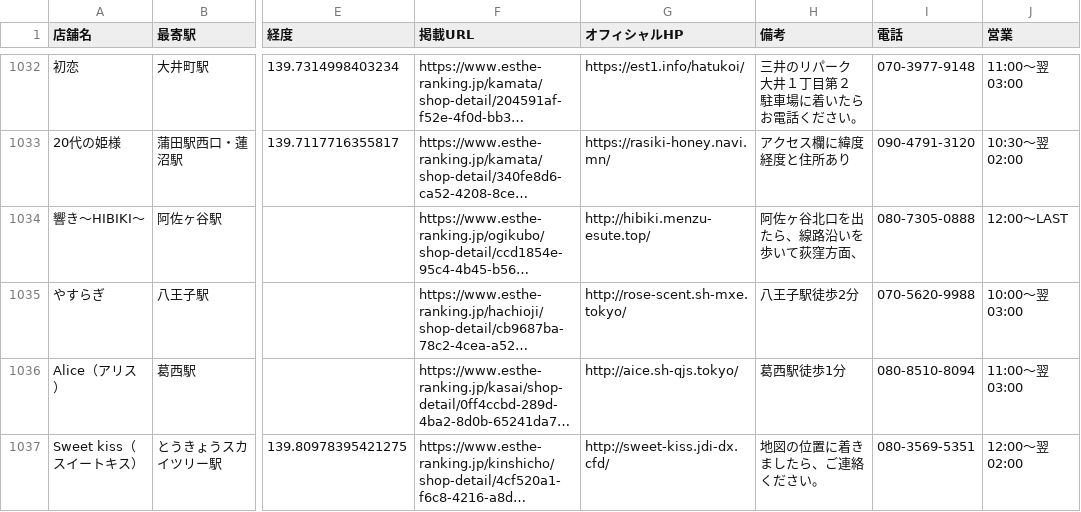
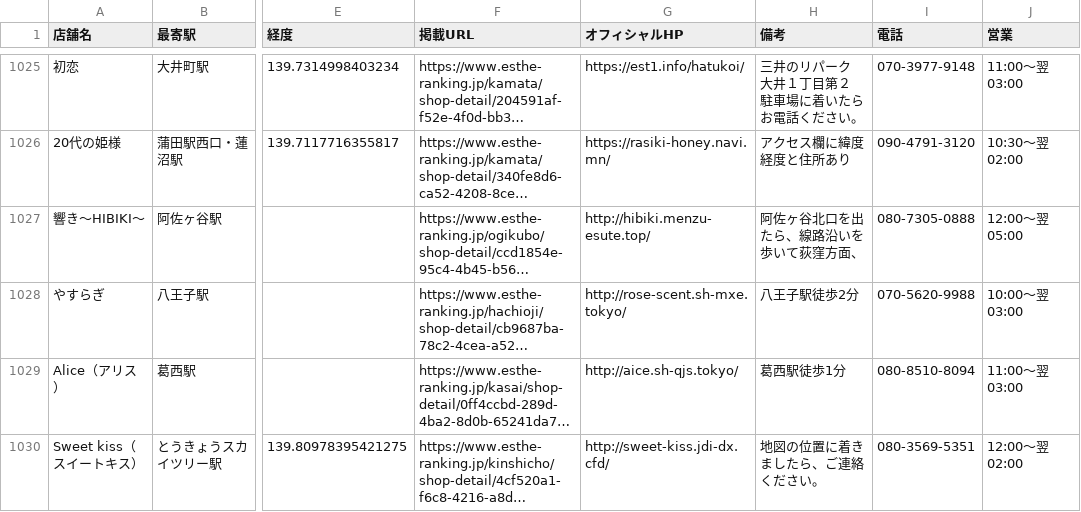
Before and after one commit to tknboon/esthe-viewer, a CSV file: region-data/tokyo/esthe_map_points_ja.csv, drawn as a sheet; only a part is shown, gaps mark what is left out; long unchanged cells end in …; addresses are those after the commit; the diff covers the shown part only; the diff names each change by its address in the sheet, - before the commit and + after, or states it on an @@ line.

```diff
--- a/region-data/tokyo/esthe_map_points_ja.csv
+++ b/region-data/tokyo/esthe_map_points_ja.csv
-J1027 (営業): 12:00～LAST
+J1027 (営業): 12:00～翌 05:00
```
Also changed, not shown: 3 added rows, 7 removed rows and 1 edited cell elsewhere in this file, region-data/tokyo/esthe_legacy_rows.csv, region-data/tokyo/location_correction_queue.csv, 17 other files.
